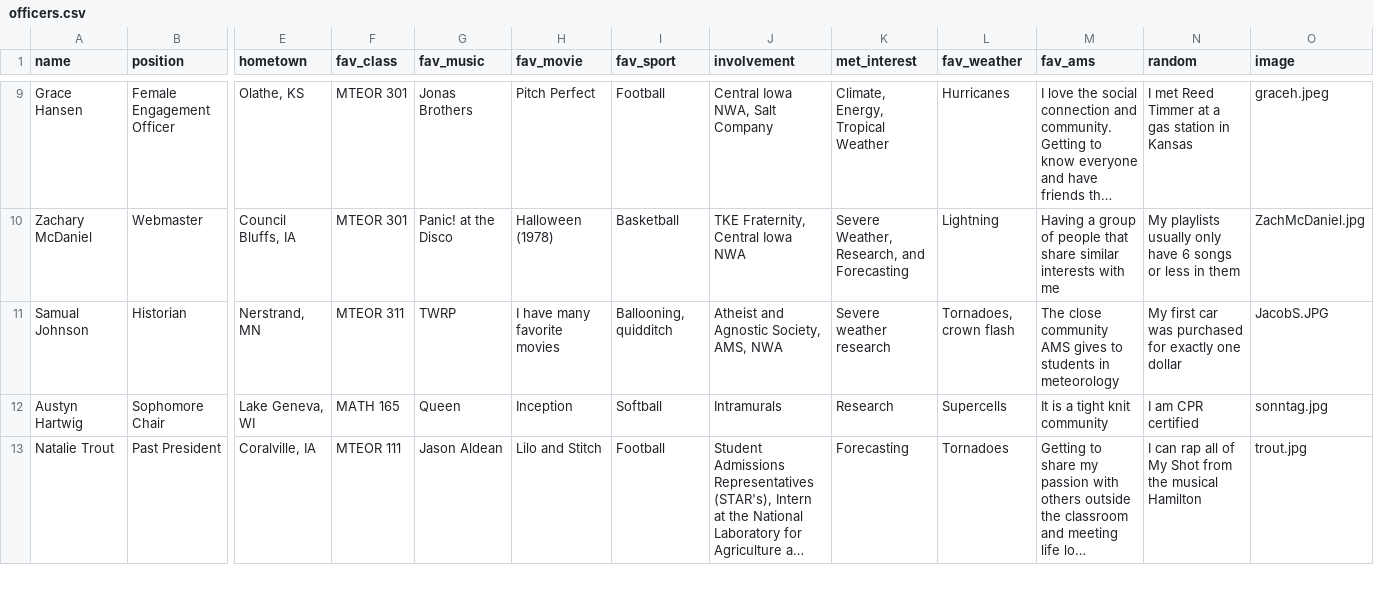
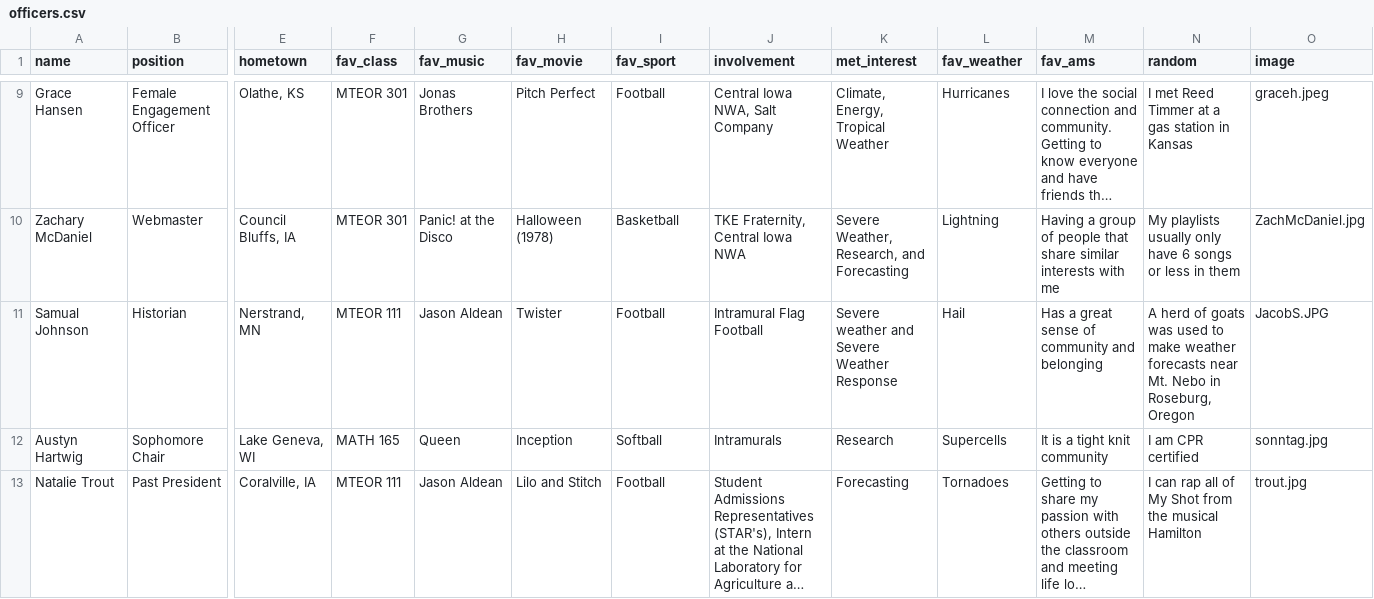
Before and after one commit to isuams/isuams, a CSV file: _data/officers.csv, drawn as a sheet; only a part is shown, gaps mark what is left out; long unchanged cells end in …; the diff names each change by its address in the sheet, - before the commit and + after, or states it on an @@ line.

Commit message:
Update officers.csv

```diff
--- a/_data/officers.csv
+++ b/_data/officers.csv
-F11 (fav_class): MTEOR 311
+F11 (fav_class): MTEOR 111
-G11 (fav_music): TWRP
+G11 (fav_music): Jason Aldean
-H11 (fav_movie): I have many favorite movies
+H11 (fav_movie): Twister
-I11 (fav_sport): Ballooning, quidditch
+I11 (fav_sport): Football
-J11 (involvement): Atheist and Agnostic Society, AMS, NWA
+J11 (involvement): Intramural Flag Football
-K11 (met_interest): Severe weather research
+K11 (met_interest): Severe weather and Severe Weather Response
-L11 (fav_weather): Tornadoes, crown flash
+L11 (fav_weather): Hail
-M11 (fav_ams): The close community AMS gives to students in meteorology
+M11 (fav_ams): Has a great sense of community and belonging
-N11 (random): My first car was purchased for exactly one dollar
+N11 (random): A herd of goats was used to make weather forecasts near Mt. Nebo in Roseburg, Oregon
```
